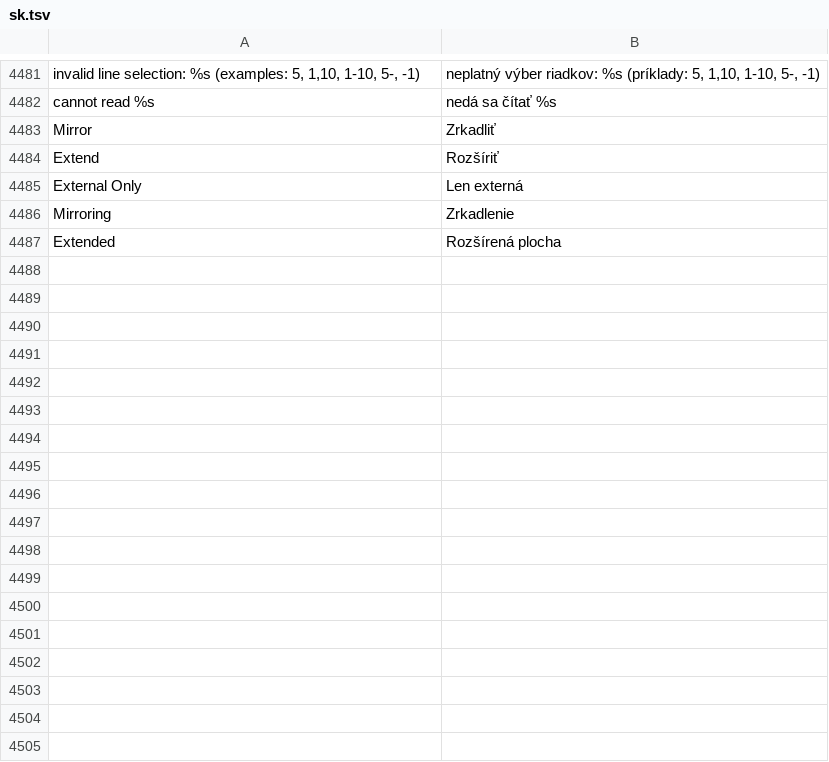
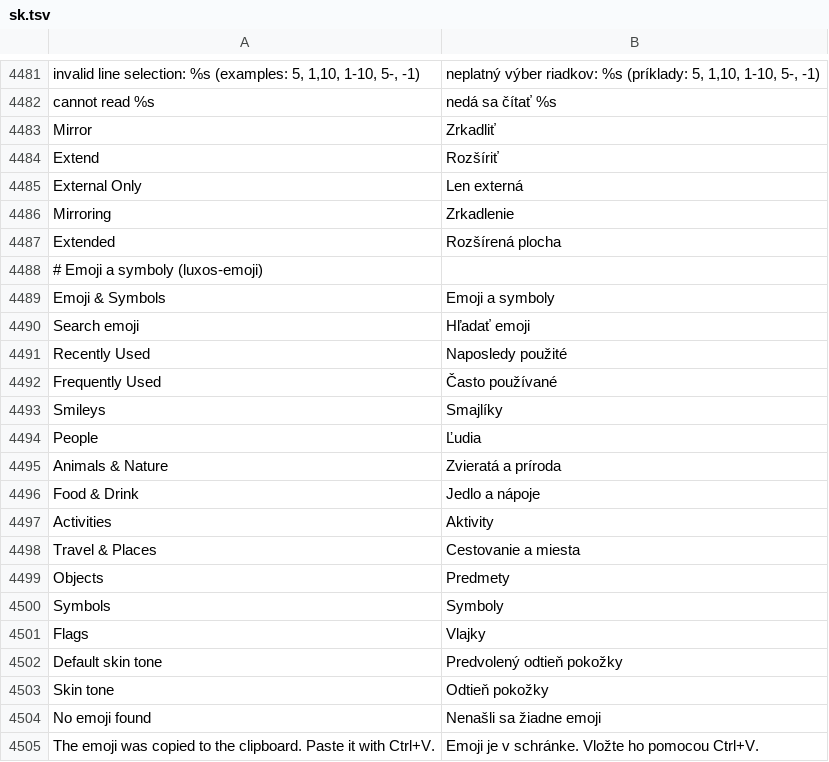
Before and after one commit to luxopes/LuxOS-Arch, a TSV file: packages/luxos-i18n/files/sk.tsv, drawn as a sheet; only a part is shown, gaps mark what is left out.

Commit message:
Emoji & Symbols: emoji picker on Super+. and Ctrl+Super+Space in LSL (luxos-hub preloaded panel, CLDR search in 12 languages, skin tones, recent, insertion via clipboard + Ctrl+V with restore) (luxos-desktop 57, luxos-i18n 48, luxos-docs 27)

```diff
--- a/packages/luxos-i18n/files/sk.tsv
+++ b/packages/luxos-i18n/files/sk.tsv
@@ -4487 +4487,19 @@ Mirroring	Zrkadlenie
 Extended	Rozšírená plocha
+# Emoji a symboly (luxos-emoji)
+Emoji & Symbols	Emoji a symboly
+Search emoji	Hľadať emoji
+Recently Used	Naposledy použité
+Frequently Used	Často používané
+Smileys	Smajlíky
+People	Ľudia
+Animals & Nature	Zvieratá a príroda
+Food & Drink	Jedlo a nápoje
+Activities	Aktivity
+Travel & Places	Cestovanie a miesta
+Objects	Predmety
+Symbols	Symboly
+Flags	Vlajky
+Default skin tone	Predvolený odtieň pokožky
+Skin tone	Odtieň pokožky
+No emoji found	Nenašli sa žiadne emoji
+The emoji was copied to the clipboard. Paste it with Ctrl+V.	Emoji je v schránke. Vložte ho pomocou Ctrl+V.
```
Also changed, not shown: packages/luxos-i18n/files/cs.tsv, packages/luxos-i18n/files/de.tsv, 35 other files.
